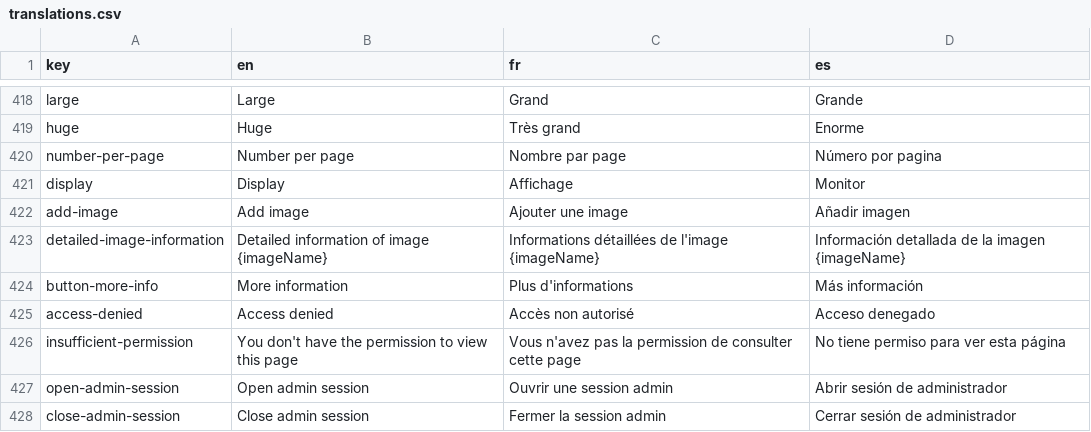
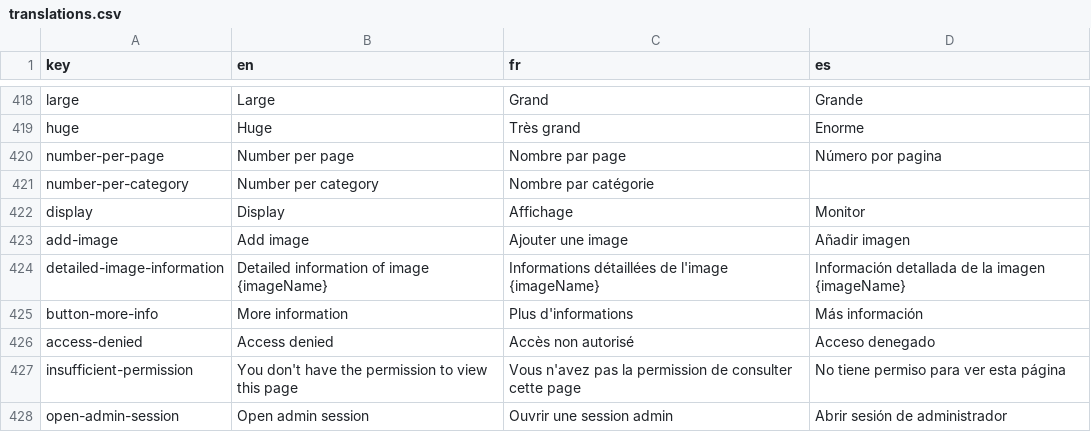
Before and after one commit to cytomine/Cytomine-Web-UI, a CSV file: src/locales/translations.csv, drawn as a sheet; only a part is shown, gaps mark what is left out; the shorter side is filled out with more unchanged rows.

Commit message:
fix: OP-1877 Number per page is in fact number per category in annotation tab

```diff
--- a/src/locales/translations.csv
+++ b/src/locales/translations.csv
@@ -420,2 +420,3 @@ huge,Huge,Très grand,Enorme
 number-per-page,Number per page,Nombre par page,Número por pagina
+number-per-category,Number per category,Nombre par catégorie
 display,Display,Affichage,Monitor
```
Also changed, not shown: 1 other file.
